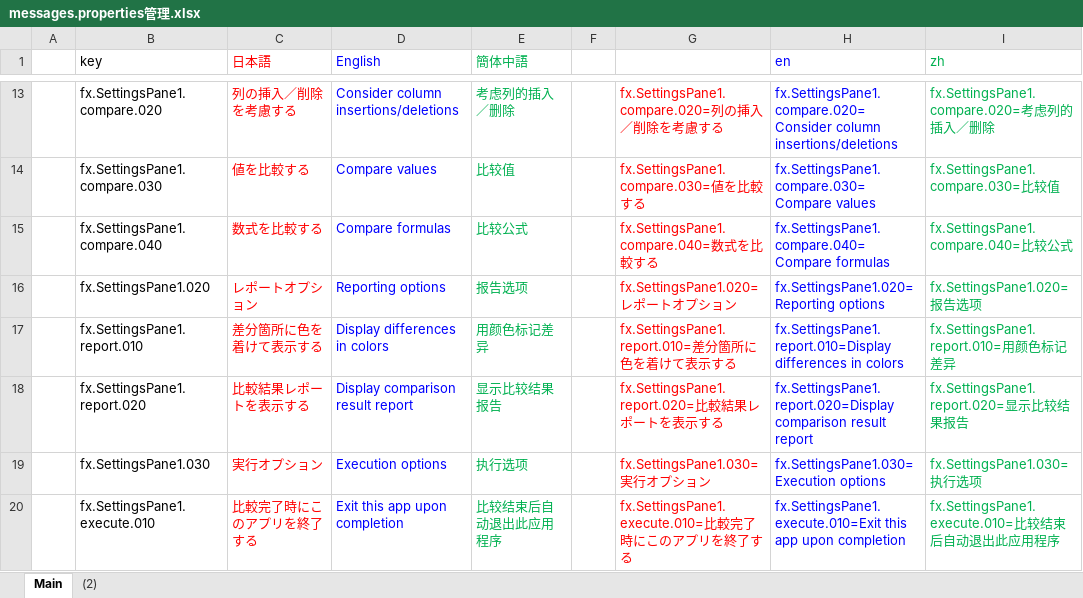
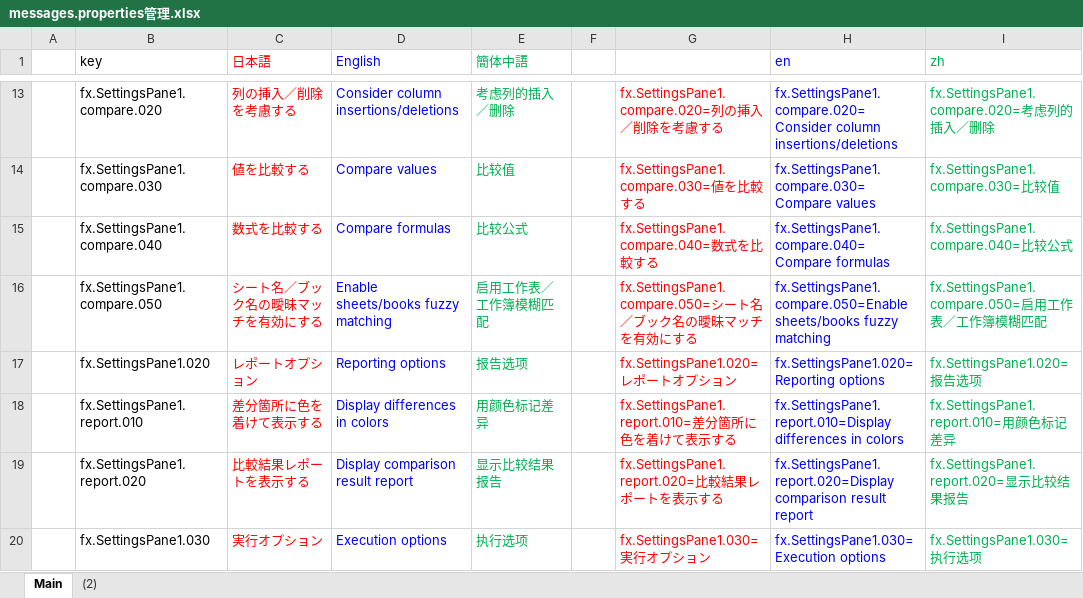
Before and after one commit to nmby/hogandiff4, an Excel workbook: xyz.hotchpotch.hogandiff/messages.properties管理.xlsx, sheet Main, drawn as a sheet; only a part is shown, gaps mark what is left out; the shorter side is filled out with more unchanged rows; values as stored, in another font and other column widths than the file's, no borders; the diff names each change by its address in the sheet, - before the commit and + after, or states it on an @@ line.

Commit message:
MATCH_NAMES_LOOSELYオプションを画面指定可能に

```diff
--- a/xyz.hotchpotch.hogandiff/messages.properties管理.xlsx (sheet Main)
+++ b/xyz.hotchpotch.hogandiff/messages.properties管理.xlsx (sheet Main)
+row 16:  | fx.SettingsPane1.compare.050 | シート名／ブック名の曖昧マッチを有効にする | Enable sheets/books fuzzy matching | 启用工作表／工作簿模糊匹配 |  | fx.SettingsPane1.compare.050=シート名／ブック名の曖昧マッチを有効にする | fx.SettingsPane1.compare.050=Enable sheets/books fuzzy matching | fx.SettingsPane1.compare.050=启用工作表／工作簿模糊匹配
```
Also changed, not shown: 8 other files.
